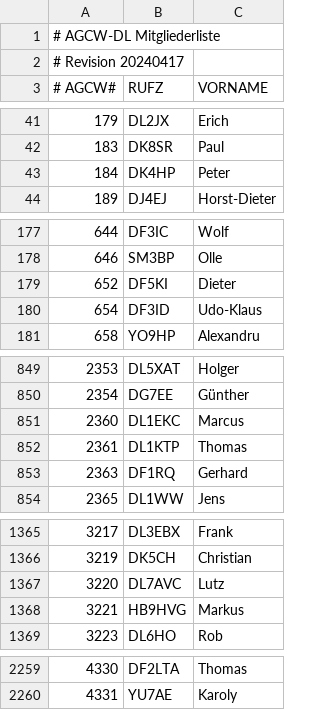
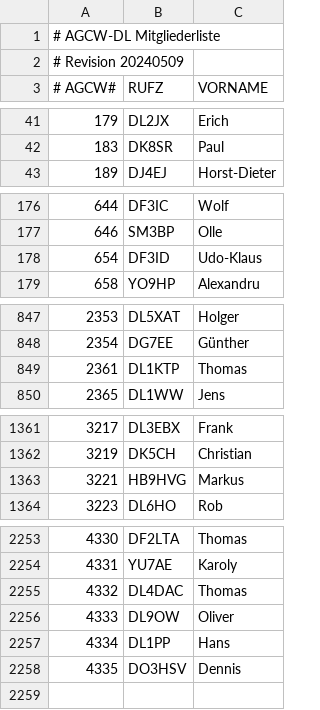
Before and after one commit to bjornekelund/dxlog, a CSV file: agcw/Mitglieder.csv, drawn as a sheet; only a part is shown, gaps mark what is left out; the diff covers the shown part only.

```diff
--- a/agcw/Mitglieder.csv
+++ b/agcw/Mitglieder.csv
@@ -1,3 +1,3 @@
 # AGCW-DL Mitgliederliste;;
-# Revision 20240417;;
+# Revision 20240509;;
 # AGCW#;RUFZ;VORNAME
@@ -42,3 +42,2 @@
 183;DK8SR;Paul
-184;DK4HP;Peter
 189;DJ4EJ;Horst-Dieter
@@ -178,3 +177,2 @@
 646;SM3BP;Olle
-652;DF5KI;Dieter
 654;DF3ID;Udo-Klaus
@@ -850,5 +848,3 @@
 2354;DG7EE;Günther
-2360;DL1EKC;Marcus
 2361;DL1KTP;Thomas
-2363;DF1RQ;Gerhard
 2365;DL1WW;Jens
@@ -1366,3 +1362,2 @@
 3219;DK5CH;Christian
-3220;DL7AVC;Lutz
 3221;HB9HVG;Markus
@@ -2260 +2254,5 @@
 4331;YU7AE;Karoly
+4332;DL4DAC;Thomas
+4333;DL9OW;Oliver
+4334;DL1PP;Hans
+4335;DO3HSV;Dennis
```
Also changed, not shown: 1 removed row and 1 edited cell elsewhere in this file, 8 other files.
